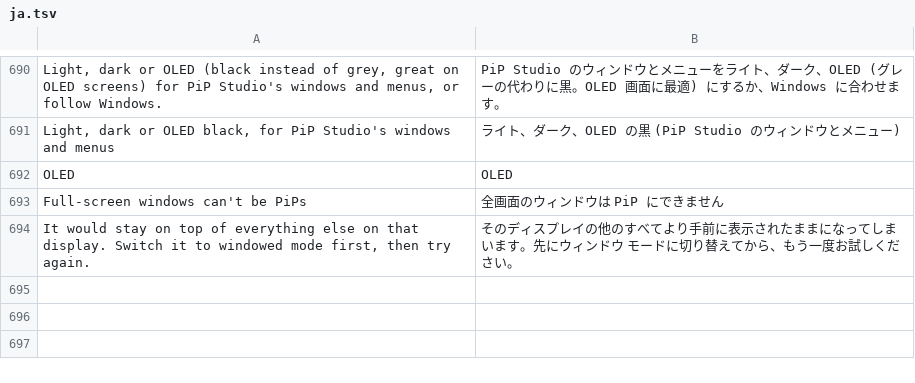
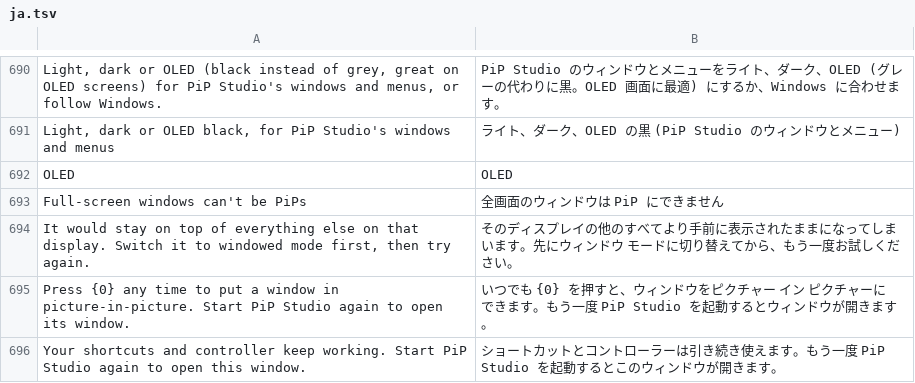
Before and after one commit to NauticalNoodles/PiP-Studio, a TSV file: lang/ja.tsv, drawn as a sheet; only a part is shown, gaps mark what is left out; the diff names each change by its address in the sheet, - before the commit and + after, or states it on an @@ line.

```diff
--- a/lang/ja.tsv
+++ b/lang/ja.tsv
+row 695: Press {0} any time to put a window in picture-in-picture. Start PiP Studio again to open its window. | いつでも {0} を押すと、ウィンドウをピクチャー イン ピクチャーにできます。もう一度 PiP Studio を起動するとウィンドウが開きます。
+row 696: Your shortcuts and controller keep working. Start PiP Studio again to open this window. | ショートカットとコントローラーは引き続き使えます。もう一度 PiP Studio を起動するとこのウィンドウが開きます。
```
Also changed, not shown: lang/de.tsv, lang/fr.tsv, 9 other files.
